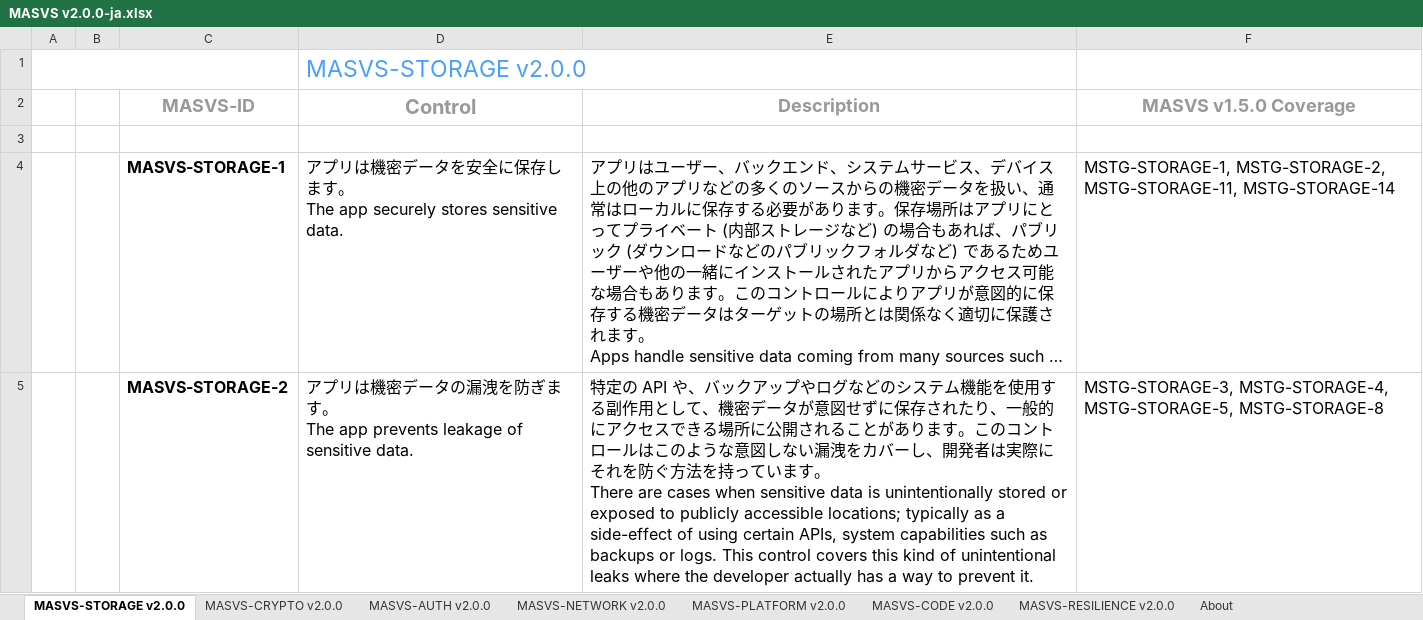
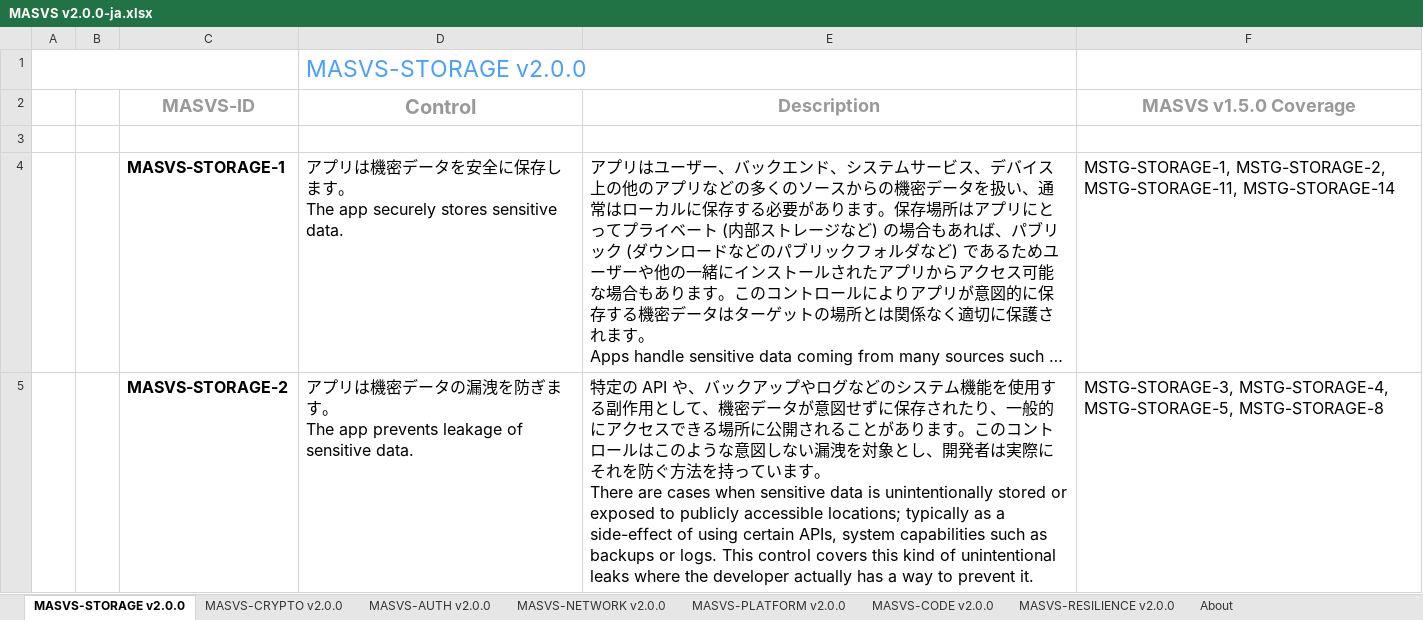
Before and after one commit to coky-t/owasp-masvs-ja, an Excel workbook: Document-2.0.0-ja-xlsx/MASVS v2.0.0-ja.xlsx, sheet MASVS-STORAGE v2.0.0, drawn as a sheet; long unchanged cells end in …; values as stored, in another font and other column widths than the file's, no borders; charts and pictures not drawn; the diff names each change by its address in the sheet, - before the commit and + after, or states it on an @@ line.

Commit message:
v2.0.0 (spreadsheet version) (Feb 2023)
Japanese translation of description in MASVS-CRYPTO v2.0.0

```diff
--- a/Document-2.0.0-ja-xlsx/MASVS v2.0.0-ja.xlsx (sheet MASVS-STORAGE v2.0.0)
+++ b/Document-2.0.0-ja-xlsx/MASVS v2.0.0-ja.xlsx (sheet MASVS-STORAGE v2.0.0)
-E5 (Description): …い漏洩をカバーし、開発…
+E5 (Description): …い漏洩を対象とし、開発…
```
Also changed, not shown: sheet MASVS-CRYPTO v2.0.0, 1 other file.
